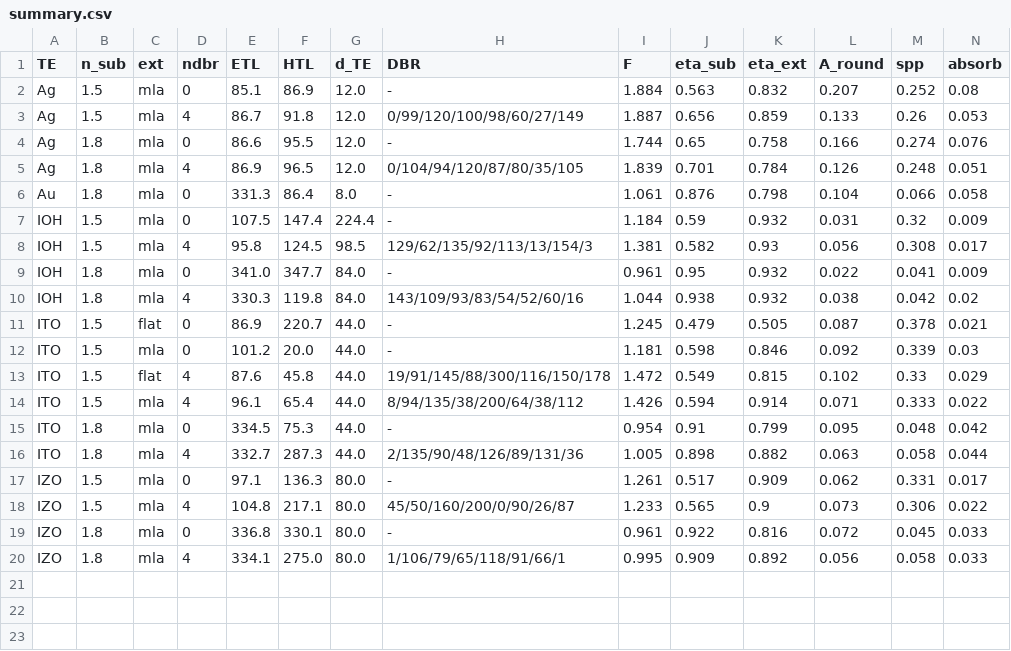
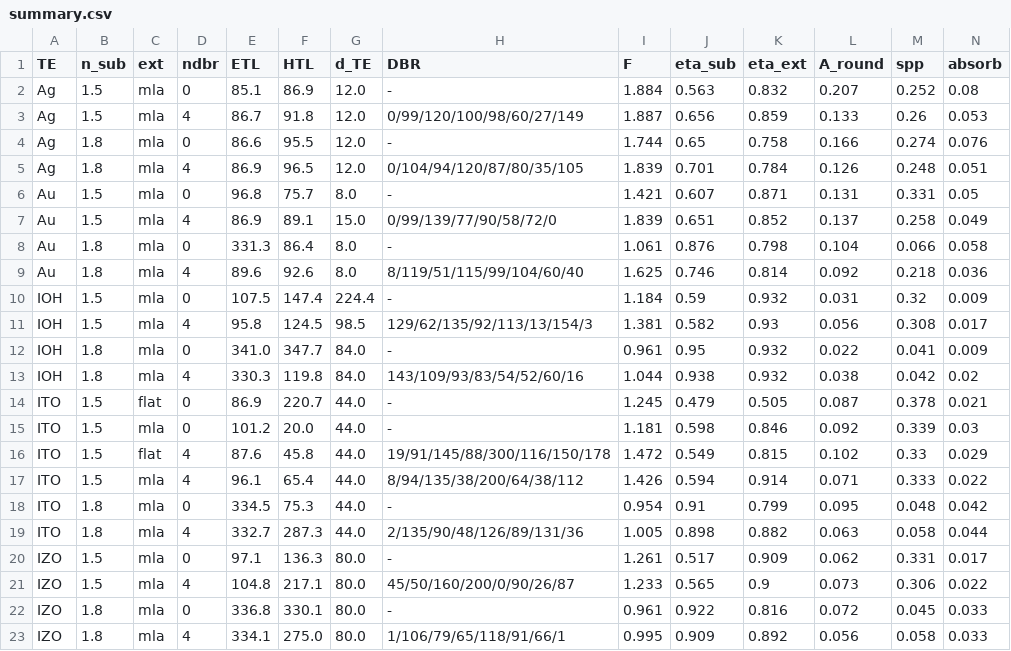
Before and after one commit to jjoono/OLED-, a CSV file: sim/nir/summary.csv, drawn as a sheet; only a part is shown; rows hold the shown columns only; the diff names each change by its address in the sheet, - before the commit and + after, or states it on an @@ line.

```diff
--- a/sim/nir/summary.csv
+++ b/sim/nir/summary.csv
+row 6: Au | 1.5 | mla | 0 | 96.8 | 75.7 | 8.0 | - | 1.421 | 0.607 | 0.871 | 0.131 | 0.331 | 0.05
+row 7: Au | 1.5 | mla | 4 | 86.9 | 89.1 | 15.0 | 0/99/139/77/90/58/72/0 | 1.839 | 0.651 | 0.852 | 0.137 | 0.258 | 0.049
+row 9: Au | 1.8 | mla | 4 | 89.6 | 92.6 | 8.0 | 8/119/51/115/99/104/60/40 | 1.625 | 0.746 | 0.814 | 0.092 | 0.218 | 0.036
```
Also changed, not shown: 6 other files.
